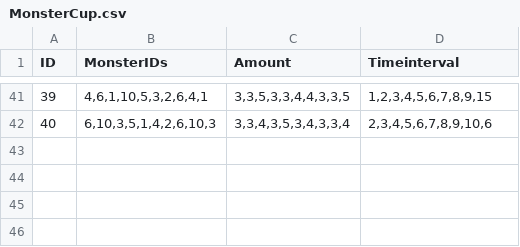
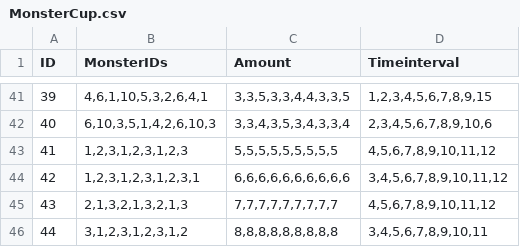
Before and after one commit to WindGod-Project-For-Garena/Offline-PVE, a CSV file: Assets/DataCSV/MonsterCup.csv, drawn as a sheet; only a part is shown, gaps mark what is left out; the diff names each change by its address in the sheet, - before the commit and + after, or states it on an @@ line.

```diff
--- a/Assets/DataCSV/MonsterCup.csv
+++ b/Assets/DataCSV/MonsterCup.csv
+row 43: 41 | 1,2,3,1,2,3,1,2,3 | 5,5,5,5,5,5,5,5,5 | 4,5,6,7,8,9,10,11,12
+row 44: 42 | 1,2,3,1,2,3,1,2,3,1 | 6,6,6,6,6,6,6,6,6,6 | 3,4,5,6,7,8,9,10,11,12
+row 45: 43 | 2,1,3,2,1,3,2,1,3 | 7,7,7,7,7,7,7,7,7 | 4,5,6,7,8,9,10,11,12
+row 46: 44 | 3,1,2,3,1,2,3,1,2 | 8,8,8,8,8,8,8,8,8 | 3,4,5,6,7,8,9,10,11
```
Also changed, not shown: Assets/DataCSV/LevelConfig.csv, Assets/DataCSV/MonsterInfo.csv, 4 other files.
